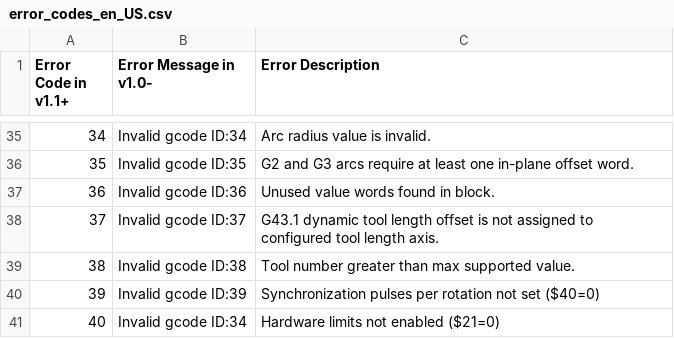
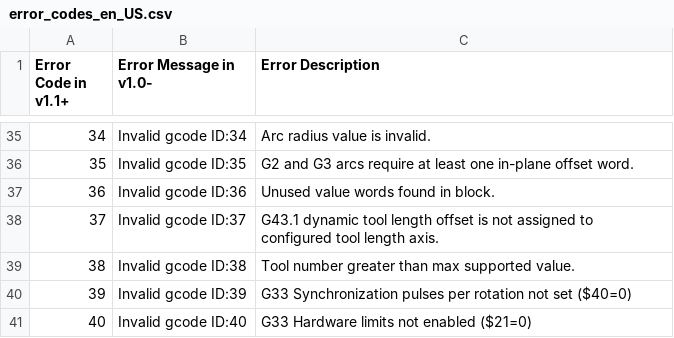
Before and after one commit to imnx86au/GRBL-MKS-Gen-L-v1, a CSV file: doc/csv/error_codes_en_US.csv, drawn as a sheet; only a part is shown, gaps mark what is left out.

Commit message:
Fixing error due to merge github version

```diff
--- a/doc/csv/error_codes_en_US.csv
+++ b/doc/csv/error_codes_en_US.csv
@@ -39,3 +39,3 @@
 "38","Invalid gcode ID:38","Tool number greater than max supported value."
-"39","Invalid gcode ID:39","Synchronization pulses per rotation not set ($40=0)"
-"40","Invalid gcode ID:34","Hardware limits not enabled ($21=0)"
+"39","Invalid gcode ID:39","G33 Synchronization pulses per rotation not set ($40=0)"
+"40","Invalid gcode ID:40","G33 Hardware limits not enabled ($21=0)"
```
